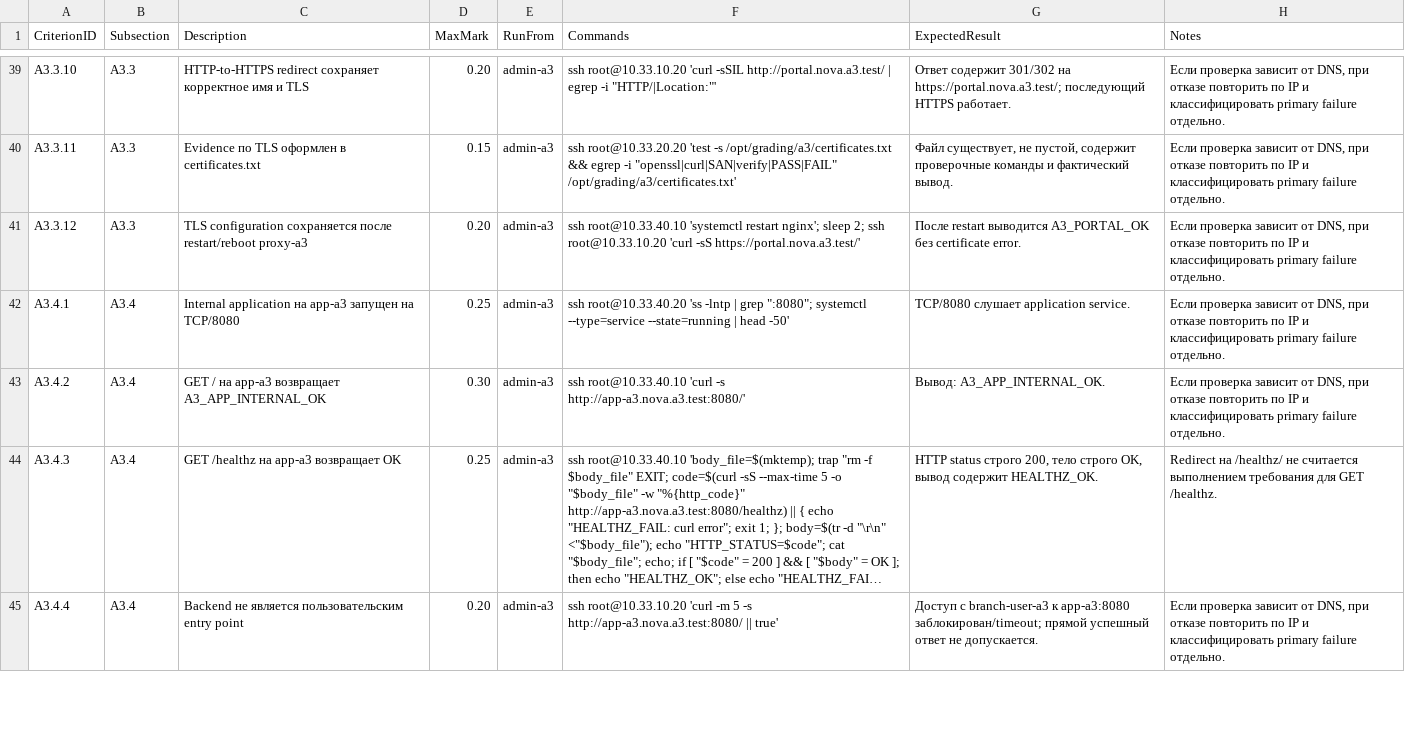
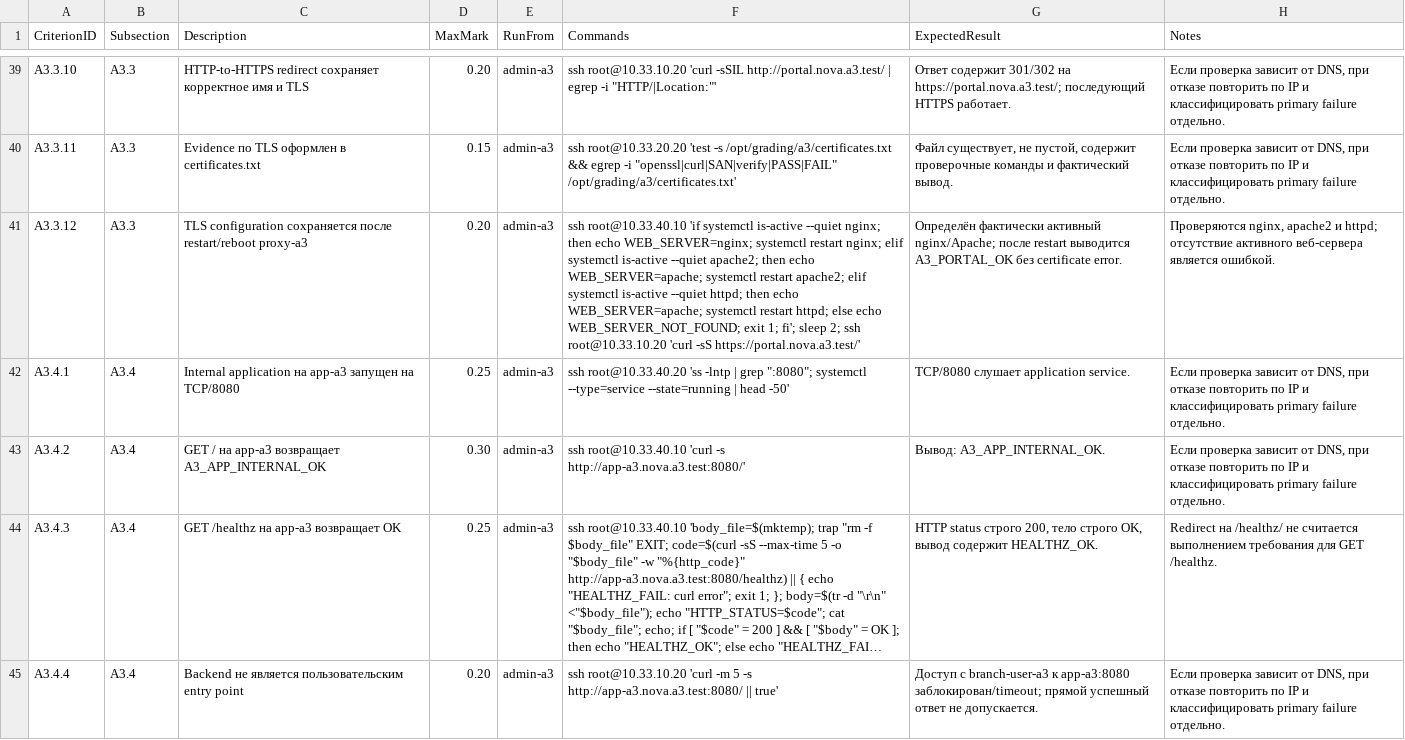
Before and after one commit to light192/WSTC2026_scripts, a TSV file: A3/criteria/a3_criteria_map.tsv, drawn as a sheet; only a part is shown, gaps mark what is left out; long unchanged cells end in …; the diff covers the shown part only; the diff names each change by its address in the sheet, - before the commit and + after, or states it on an @@ line.

```diff
--- a/A3/criteria/a3_criteria_map.tsv
+++ b/A3/criteria/a3_criteria_map.tsv
-F41 (Commands): ssh root@10.33.40.10 'systemctl restart nginx'; sleep 2;…
+F41 (Commands): ssh root@10.33.40.10 'if systemctl is-active --quiet nginx; then echo WEB_SERVER=nginx; systemctl restart nginx; elif systemctl is-active --quiet apache2; then echo WEB_SERVER=apache; systemctl restart apache2; elif systemctl is-active --quiet httpd; then echo WEB_SERVER=apache; systemctl restart httpd; else echo WEB_SERVER_NOT_FOUND; exit 1; fi'; sleep 2;…
-G41 (ExpectedResult): После restart выводится…
+G41 (ExpectedResult): Определён фактически активный nginx/Apache; после restart выводится…
-H41 (Notes): Если проверка зависит от DNS, при отказе повторить по IP и классифицировать primary failure отдельно.
+H41 (Notes): Проверяются nginx, apache2 и httpd; отсутствие активного веб-сервера является ошибкой.
```
Also changed, not shown: 24 edited cells elsewhere in this file, 3 other files.
